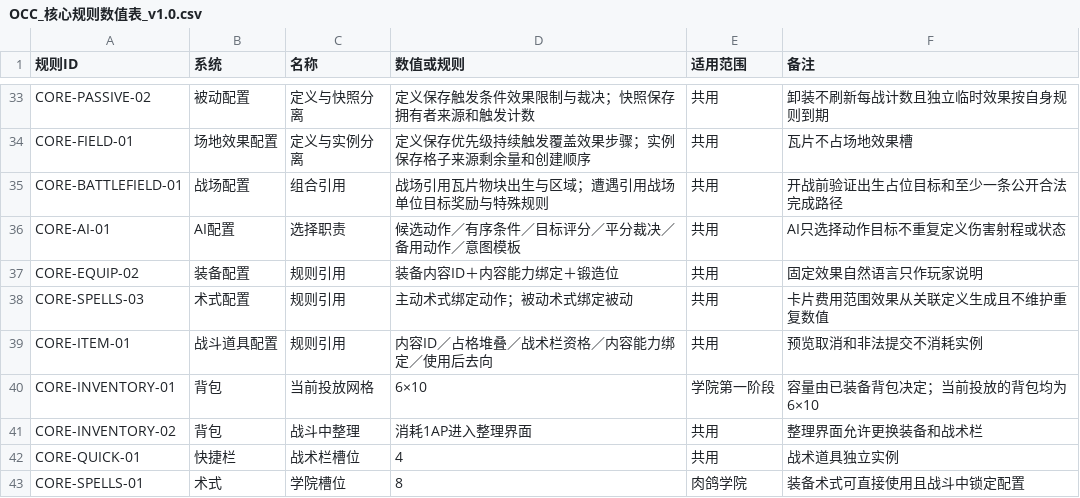
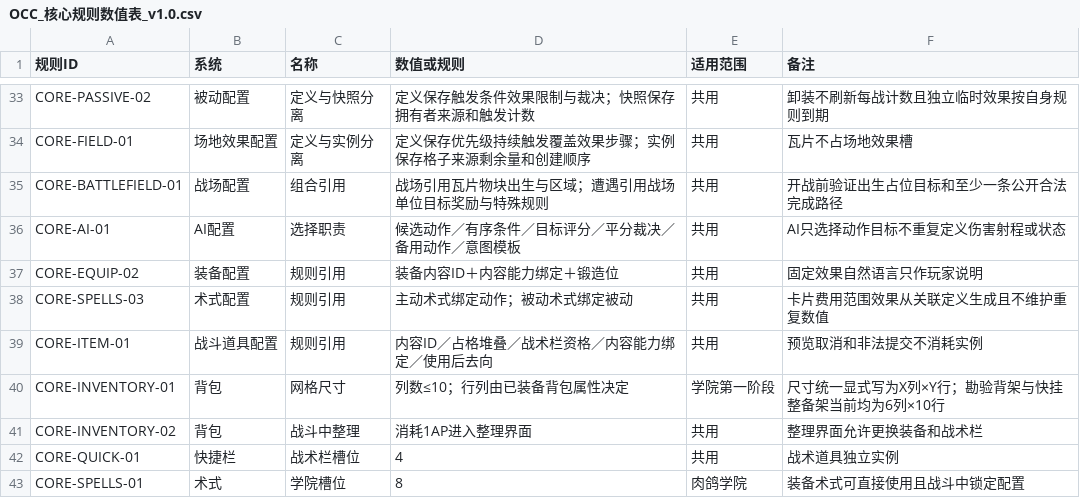
Before and after one commit to whitefool124/ooc, a CSV file: Worldbuilding/数据表/OCC_核心规则数值表_v1.0.csv, drawn as a sheet; only a part is shown, gaps mark what is left out.

```diff
--- a/Worldbuilding/数据表/OCC_核心规则数值表_v1.0.csv
+++ b/Worldbuilding/数据表/OCC_核心规则数值表_v1.0.csv
@@ -39,3 +39,3 @@ CORE-SPELLS-03,术式配置,规则引用,主动术式绑定动作；被动术式
 CORE-ITEM-01,战斗道具配置,规则引用,内容ID／占格堆叠／战术栏资格／内容能力绑定／使用后去向,共用,预览取消和非法提交不消耗实例
-CORE-INVENTORY-01,背包,当前投放网格,6×10,学院第一阶段,容量由已装备背包决定；当前投放的背包均为6×10
+CORE-INVENTORY-01,背包,网格尺寸,列数≤10；行列由已装备背包属性决定,学院第一阶段,尺寸统一显式写为X列×Y行；勘验背架与快挂整备架当前均为6列×10行
 CORE-INVENTORY-02,背包,战斗中整理,消耗1AP进入整理界面,共用,整理界面允许更换装备和战术栏
```
Also changed, not shown: Worldbuilding/数据表/OCC_学院装备数据表_v1.0.csv, Worldbuilding/数据表/OCC_美术与界面规格表_v1.0.csv, 2 other files.
